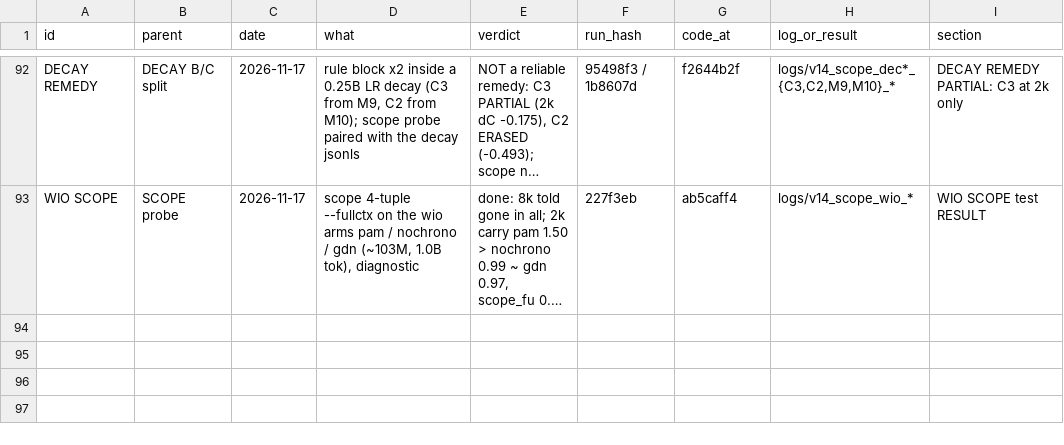
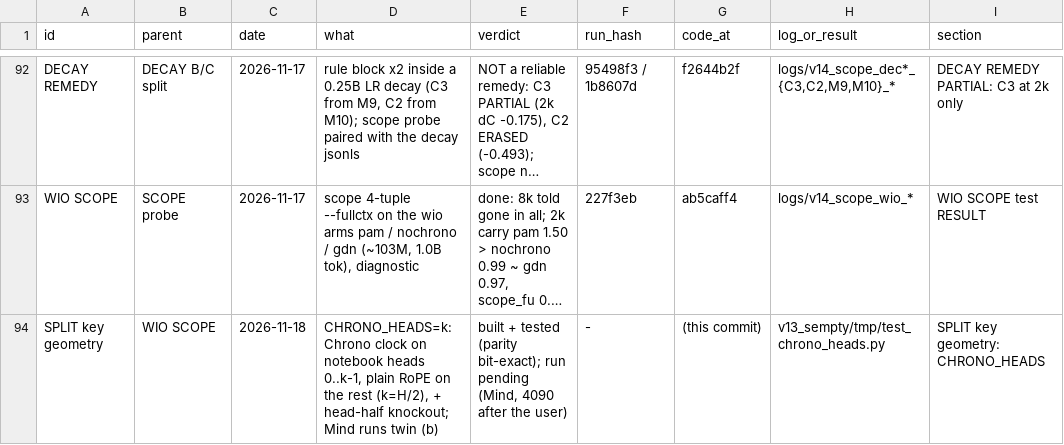
Before and after one commit to gowrav-vishwakarma/qllm2, a TSV file: v14/EXPERIMENT_LINEAGE.tsv, drawn as a sheet; only a part is shown, gaps mark what is left out; long unchanged cells end in …; the diff names each change by its address in the sheet, - before the commit and + after, or states it on an @@ line.

Commit message:
v13_sempty: CHRONO_HEADS split key geometry (Chrono clock on notebook heads 0..k-1, plain RoPE on the rest) + head-half knockout
What: cfg.chrono_heads / --chrono_heads / env CHRONO_HEADS (default -1 = all heads, behaviour unchanged). With --chrono, the warp
g_t is forced to exactly 1 on heads >= k (torch.where), so their tau = position and their phase is plain RoPE. warp_proj keeps H
outputs (params = pam 102,882,596; nochrono 102,868,460). Eval diagnostic V13_CHRONO_KNOCKOUT=clock|rope zeroes that head half's
notebook read in the writer and its M2 readers. Ladder header prints chrono_heads when set.
Why: Mind's twin (b) (EXPERIMENTS_SEMPY "Tonight's 100M / 1B twins", 2b112e4b): can one body keep the clock's needles and the
clock-free rules? Library owns the mechanism (Lead 11-18); Mind reviews and runs it.
Verification: v13_sempty/tmp/test_chrono_heads.py (CPU fp32, wio geometry H=6, notebooks 3,7,11,15, share_reads/out_gate/delta/echo):
  1a k=0 vs CHRONO=0: bit-exact True (random warp)
  1b k=H vs CHRONO default (random warp): bit-exact True; clock active |pam - nochrono| 1.421e-02
  2  k=3: RoPE heads (cos, sin) == plain RoPE bit-exact True; clocked heads max|cos - rope| 2.0
  3  two chunks 1.490e-06; prefill 29 + 16 steps 1.848e-06; RoPE heads' carried clock == T: True
  4  grads finite; warp_proj grad on unclocked heads 0.0, clocked min-of-max 3.96e-04; causal 0.0
  5  knockout clock / rope: masks [0,0,0,1,1,1] / [1,1,1,0,0,0], logits change 8.9e-03 / 1.0e-02
  ALL PASS. selftest chrono_rotary_parity 0.0, chrono_parallel_vs_recurrent 6e-7, out_gate 5e-7, shared_reads (chrono on / off) 0.0,
  plain-RoPE readers decode 7.2e-7. check_torch_layout: no new violations (7 pre-existing). train.py --help lists --chrono_heads.

```diff
--- a/v14/EXPERIMENT_LINEAGE.tsv
+++ b/v14/EXPERIMENT_LINEAGE.tsv
+row 94: SPLIT key geometry | WIO SCOPE | 2026-11-18 | CHRONO_HEADS=k: Chrono clock on notebook heads 0..k-1, plain RoPE on the rest (k=H/2), + head-half knockout; Mind runs twin (b) | built + tested (parity bit-exact); run pending (Mind, 4090 after the user) | - | (this commit) | v13_sempty/tmp/test_chrono_heads.py | SPLIT key geometry: CHRONO_HEADS
```
Also changed, not shown: 7 other files.
